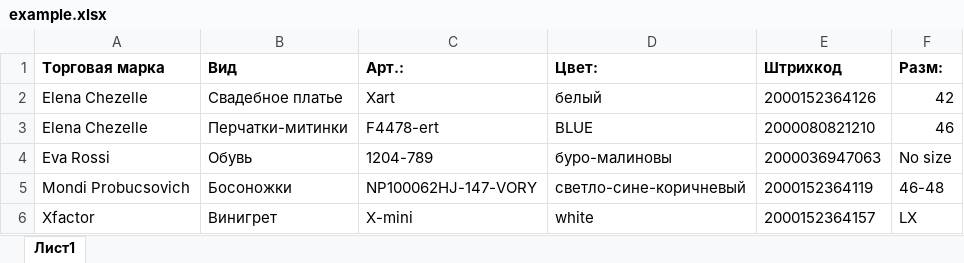
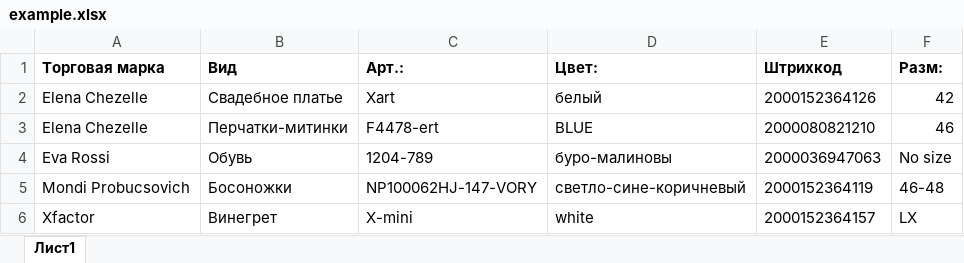
Before and after one commit to KonstantinPR/barcode28052020, an Excel workbook: example.xlsx, sheet Лист1, drawn as a sheet; values as stored, in another font and other column widths than the file's, no borders; the diff names each change by its address in the sheet, - before the commit and + after, or states it on an @@ line.

```diff
--- a/example.xlsx (sheet Лист1)
+++ b/example.xlsx (sheet Лист1)
-B6 (Вид): Винигрет
+B6 (Вид): Винегрет
```
Also changed, not shown: 1 other file.
